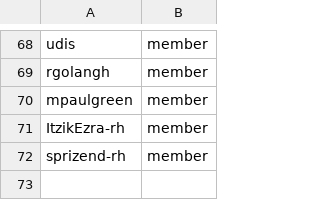
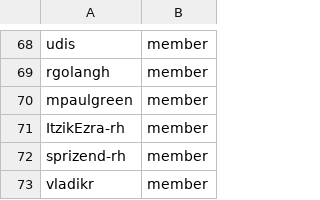
Before and after one commit to osac-project/github-config, a CSV file: team-members/fulfillment-wg.csv, drawn as a sheet; only a part is shown, gaps mark what is left out.

Commit message:
Add vladikr to org members and fulfillment-wg team (#133)
Signed-off-by: Vladik Romanovsky <vromanso@redhat.com>

```diff
--- a/team-members/fulfillment-wg.csv
+++ b/team-members/fulfillment-wg.csv
@@ -72 +72,2 @@ ItzikEzra-rh,member
 sprizend-rh,member
+vladikr,member
```
Also changed, not shown: members.csv.
